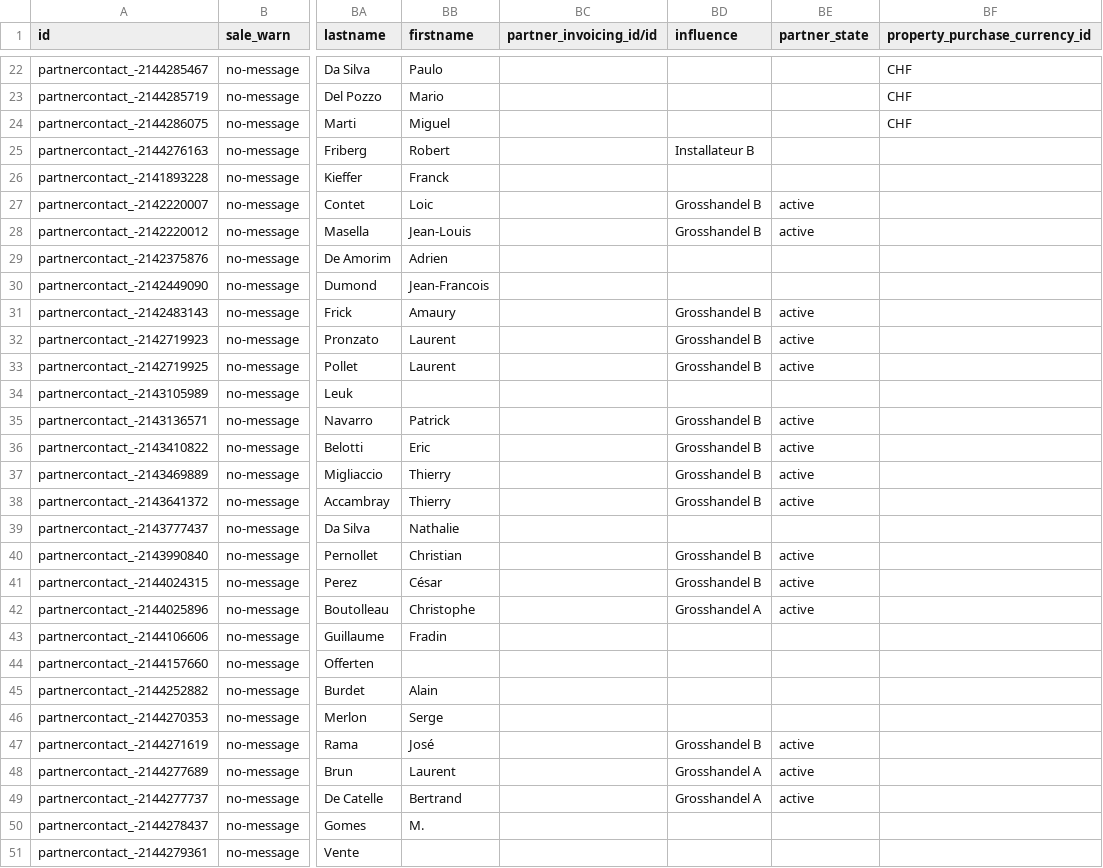
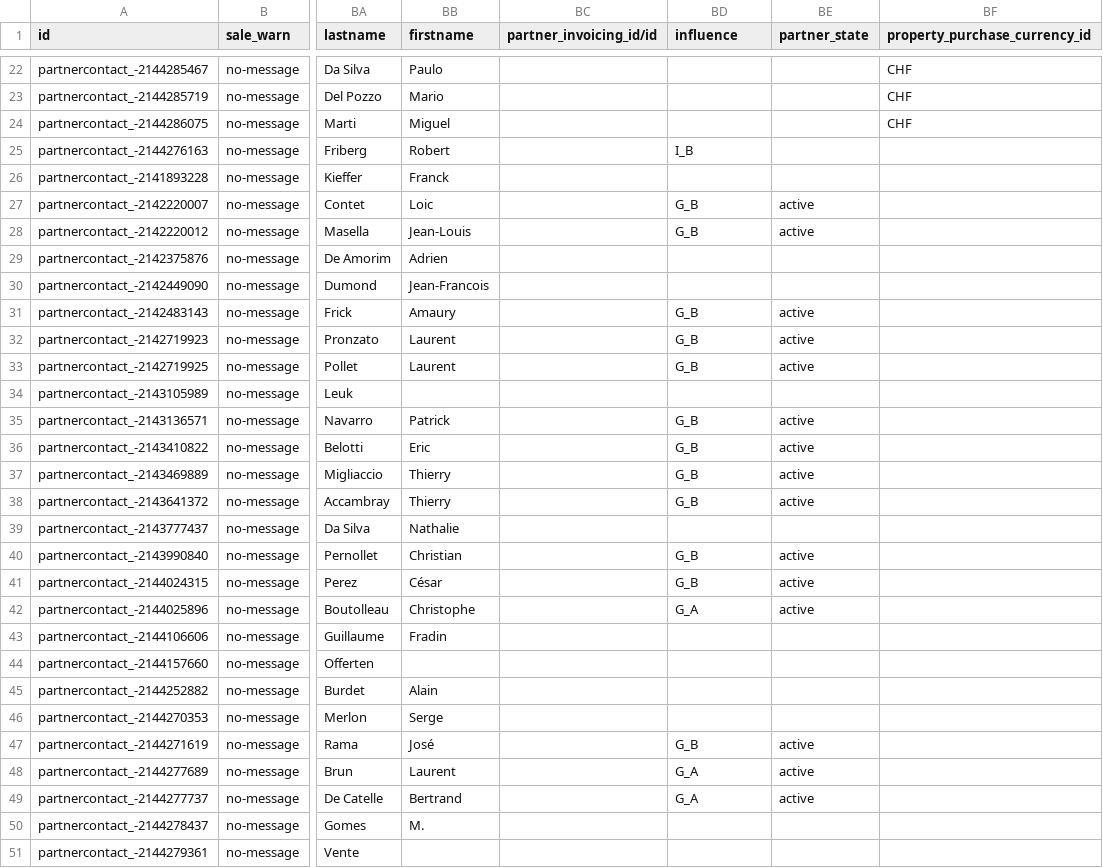
Before and after one commit to isabella232/delivery-carrier, a CSV file: odoo/data/update/res.partner_[contacts_only]).003.csv, drawn as a sheet; only a part is shown, gaps mark what is left out; the diff covers the shown part only; the diff names each change by its address in the sheet, - before the commit and + after, or states it on an @@ line.

```diff
--- a/odoo/data/update/res.partner_[contacts_only]).003.csv
+++ b/odoo/data/update/res.partner_[contacts_only]).003.csv
-BD25 (influence): Installateur B
+BD25 (influence): I_B
-BD27:BD28 (influence): Grosshandel B
+BD27:BD28 (influence): G_B
-BD31:BD33 (influence): Grosshandel B
+BD31:BD33 (influence): G_B
-BD35:BD38 (influence): Grosshandel B
+BD35:BD38 (influence): G_B
-BD40:BD41 (influence): Grosshandel B
+BD40:BD41 (influence): G_B
-BD42 (influence): Grosshandel A
+BD42 (influence): G_A
-BD47 (influence): Grosshandel B
+BD47 (influence): G_B
-BD48:BD49 (influence): Grosshandel A
+BD48:BD49 (influence): G_A
```
Also changed, not shown: 51 edited cells elsewhere in this file, odoo/data/update/res.partner_[contacts_only]).004.csv, odoo/data/update/res.partner_[contacts_only]).005.csv, 13 other files.
